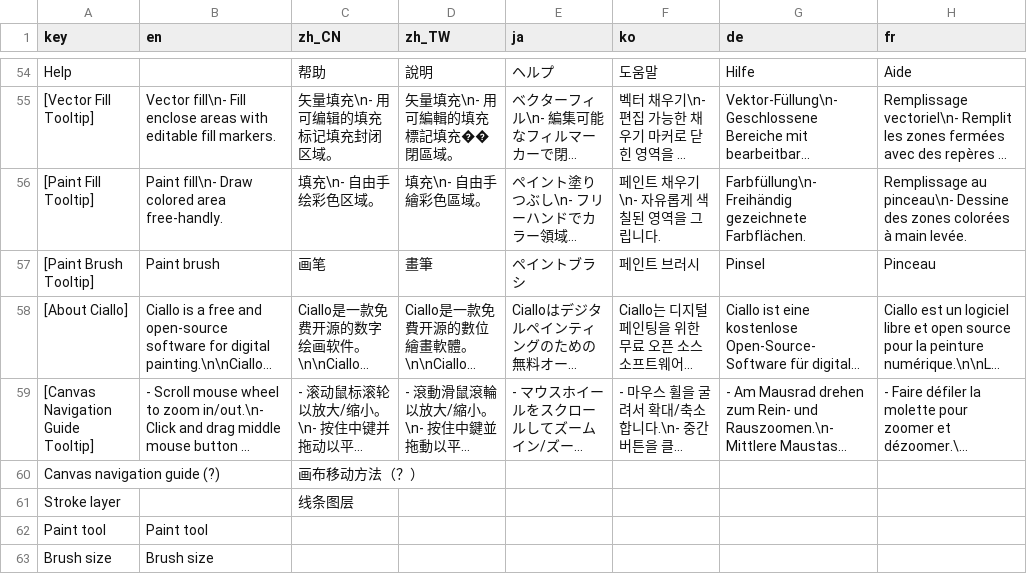
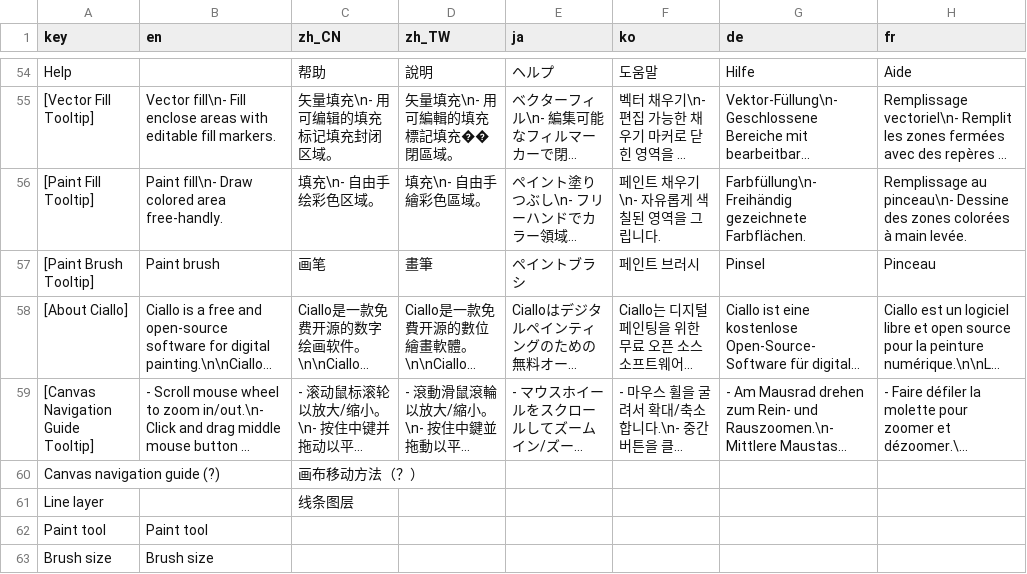
Before and after one commit to djacidfx/Ciallo, a CSV file: Ciallo/Localization/TranslatableStrings.csv, drawn as a sheet; only a part is shown, gaps mark what is left out; long unchanged cells end in ….

```diff
--- a/Ciallo/Localization/TranslatableStrings.csv
+++ b/Ciallo/Localization/TranslatableStrings.csv
@@ -60,3 +60,3 @@ Help,,帮助,說明,ヘルプ,도움말,Hilfe,Aide
 Canvas navigation guide (?),,画布移动方法（？）,,,,,
-Stroke layer,,线条图层,,,,,
+Line layer,,线条图层,,,,,
 Paint tool,Paint tool,,,,,,
```
Also changed, not shown: 8 other files.
